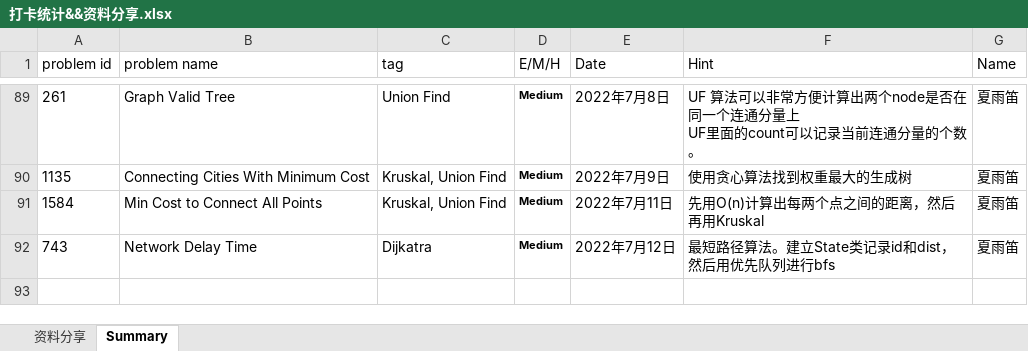
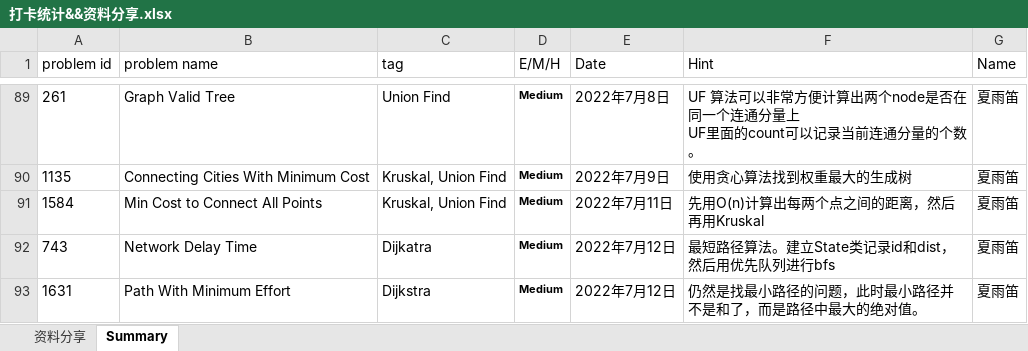
Before and after one commit to JILLXIA/2021leetcode, an Excel workbook: 打卡统计&&资料分享.xlsx, sheet Summary, drawn as a sheet; only a part is shown, gaps mark what is left out; values as stored, in another font and other column widths than the file's, no borders; the diff names each change by its address in the sheet, - before the commit and + after, or states it on an @@ line.

```diff
--- a/打卡统计&&资料分享.xlsx (sheet Summary)
+++ b/打卡统计&&资料分享.xlsx (sheet Summary)
+row 93: 1631 | Path With Minimum Effort | Dijkstra | Medium | 2022年7月12日 | 仍然是找最小路径的问题，此时最小路径并不是和了，而是路径中最大的绝对值。 | 夏雨笛
```
Also changed, not shown: 1 other file.
